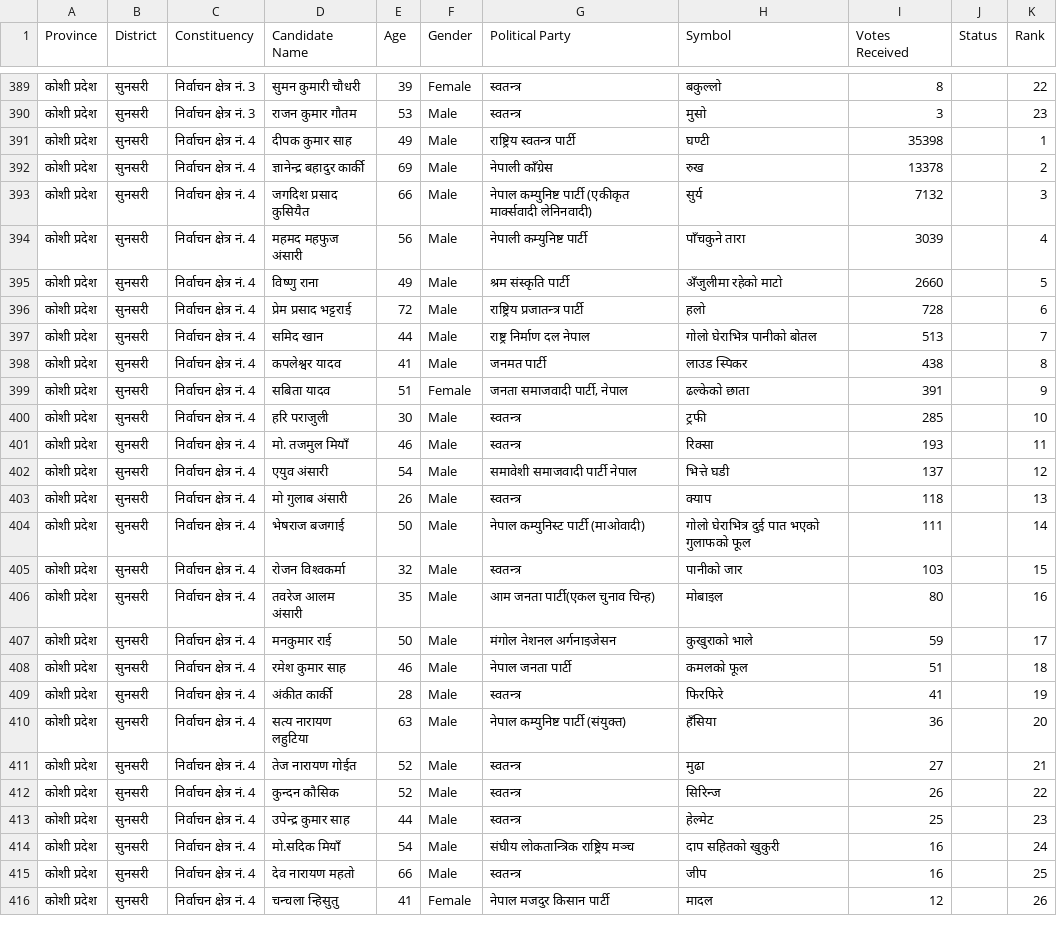
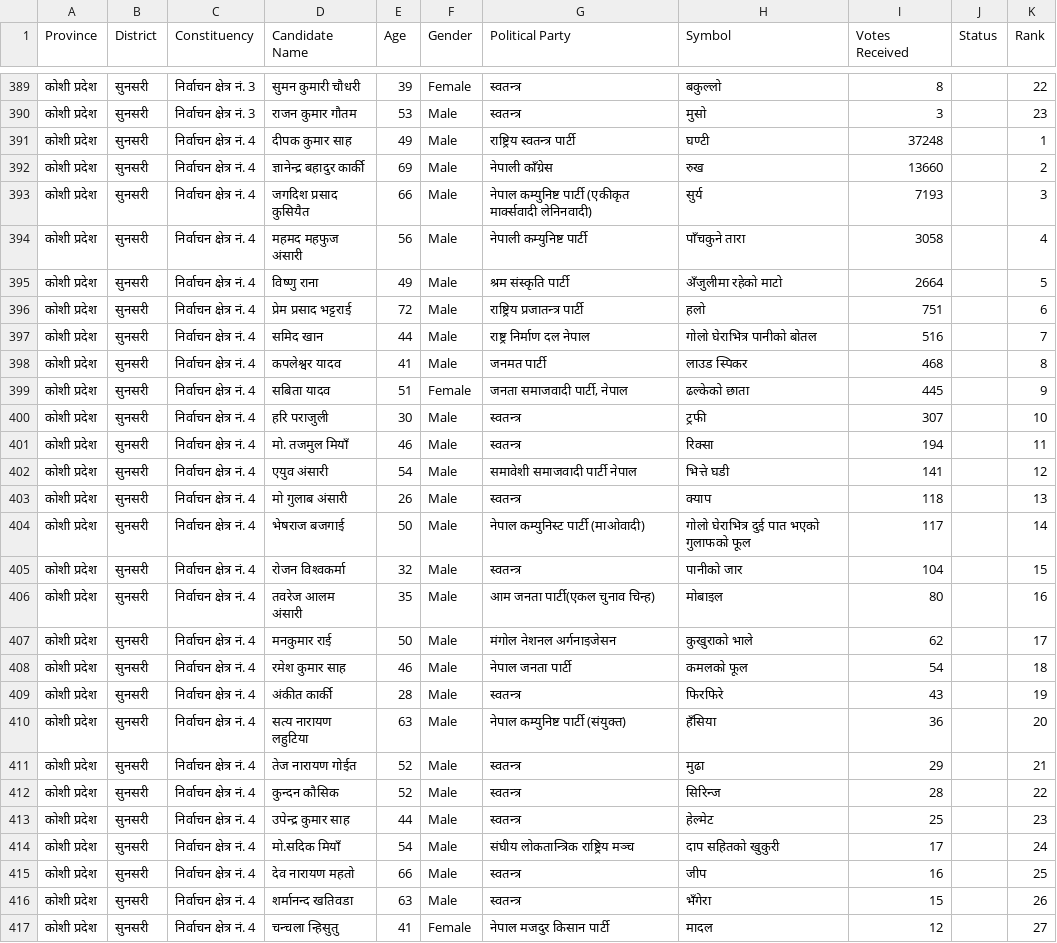
Before and after one commit to vbek/biography, a CSV file: election/nepal_election_results.csv, drawn as a sheet; only a part is shown, gaps mark what is left out; the diff covers the shown part only.

```diff
--- a/election/nepal_election_results.csv
+++ b/election/nepal_election_results.csv
@@ -390,27 +390,28 @@
 कोशी प्रदेश,सुनसरी,निर्वाचन क्षेत्र नं. 3,राजन कुमार गौतम,53,Male,स्वतन्त्र,मुसो,3,,23
-कोशी प्रदेश,सुनसरी,निर्वाचन क्षेत्र नं. 4,दीपक कुमार साह,49,Male,राष्ट्रिय स्वतन्त्र पार्टी,घण्टी,35398,,1
-कोशी प्रदेश,सुनसरी,निर्वाचन क्षेत्र नं. 4,ज्ञानेन्द्र बहादुर कार्की,69,Male,नेपाली काँग्रेस,रुख,13378,,2
-कोशी प्रदेश,सुनसरी,निर्वाचन क्षेत्र नं. 4,जगदिश प्रसाद कुसियैत,66,Male,नेपाल कम्युनिष्ट पार्टी (एकीकृत मार्क्सवादी लेनिनवादी),सुर्य,7132,,3
-कोशी प्रदेश,सुनसरी,निर्वाचन क्षेत्र नं. 4,महमद महफुज अंसारी,56,Male,नेपाली कम्युनिष्ट पार्टी,पाँचकुने तारा,3039,,4
-कोशी प्रदेश,सुनसरी,निर्वाचन क्षेत्र नं. 4,विष्‍णु राना,49,Male,श्रम संस्कृति पार्टी,अँजुलीमा रहेको माटो,2660,,5
-कोशी प्रदेश,सुनसरी,निर्वाचन क्षेत्र नं. 4,प्रेम प्रसाद भट्टराई,72,Male,राष्ट्रिय प्रजातन्त्र पार्टी,हलो,728,,6
-कोशी प्रदेश,सुनसरी,निर्वाचन क्षेत्र नं. 4,समिद खान,44,Male,राष्ट्र निर्माण दल नेपाल,गोलो घेराभित्र पानीको बोतल,513,,7
-कोशी प्रदेश,सुनसरी,निर्वाचन क्षेत्र नं. 4,कपलेश्वर यादव,41,Male,जनमत पार्टी,लाउड स्पिकर,438,,8
-कोशी प्रदेश,सुनसरी,निर्वाचन क्षेत्र नं. 4,सबिता यादव,51,Female,"जनता समाजवादी पार्टी, नेपाल",ढल्केको छाता,391,,9
-कोशी प्रदेश,सुनसरी,निर्वाचन क्षेत्र नं. 4,हरि पराजुली,30,Male,स्वतन्त्र,ट्रफी,285,,10
-कोशी प्रदेश,सुनसरी,निर्वाचन क्षेत्र नं. 4,मो. तजमुल मियाँ,46,Male,स्वतन्त्र,रिक्सा,193,,11
-कोशी प्रदेश,सुनसरी,निर्वाचन क्षेत्र नं. 4,एयुव अंसारी,54,Male,समावेशी समाजवादी पार्टी नेपाल,भित्ते घडी,137,,12
+कोशी प्रदेश,सुनसरी,निर्वाचन क्षेत्र नं. 4,दीपक कुमार साह,49,Male,राष्ट्रिय स्वतन्त्र पार्टी,घण्टी,37248,,1
+कोशी प्रदेश,सुनसरी,निर्वाचन क्षेत्र नं. 4,ज्ञानेन्द्र बहादुर कार्की,69,Male,नेपाली काँग्रेस,रुख,13660,,2
+कोशी प्रदेश,सुनसरी,निर्वाचन क्षेत्र नं. 4,जगदिश प्रसाद कुसियैत,66,Male,नेपाल कम्युनिष्ट पार्टी (एकीकृत मार्क्सवादी लेनिनवादी),सुर्य,7193,,3
+कोशी प्रदेश,सुनसरी,निर्वाचन क्षेत्र नं. 4,महमद महफुज अंसारी,56,Male,नेपाली कम्युनिष्ट पार्टी,पाँचकुने तारा,3058,,4
+कोशी प्रदेश,सुनसरी,निर्वाचन क्षेत्र नं. 4,विष्‍णु राना,49,Male,श्रम संस्कृति पार्टी,अँजुलीमा रहेको माटो,2664,,5
+कोशी प्रदेश,सुनसरी,निर्वाचन क्षेत्र नं. 4,प्रेम प्रसाद भट्टराई,72,Male,राष्ट्रिय प्रजातन्त्र पार्टी,हलो,751,,6
+कोशी प्रदेश,सुनसरी,निर्वाचन क्षेत्र नं. 4,समिद खान,44,Male,राष्ट्र निर्माण दल नेपाल,गोलो घेराभित्र पानीको बोतल,516,,7
+कोशी प्रदेश,सुनसरी,निर्वाचन क्षेत्र नं. 4,कपलेश्वर यादव,41,Male,जनमत पार्टी,लाउड स्पिकर,468,,8
+कोशी प्रदेश,सुनसरी,निर्वाचन क्षेत्र नं. 4,सबिता यादव,51,Female,"जनता समाजवादी पार्टी, नेपाल",ढल्केको छाता,445,,9
+कोशी प्रदेश,सुनसरी,निर्वाचन क्षेत्र नं. 4,हरि पराजुली,30,Male,स्वतन्त्र,ट्रफी,307,,10
+कोशी प्रदेश,सुनसरी,निर्वाचन क्षेत्र नं. 4,मो. तजमुल मियाँ,46,Male,स्वतन्त्र,रिक्सा,194,,11
+कोशी प्रदेश,सुनसरी,निर्वाचन क्षेत्र नं. 4,एयुव अंसारी,54,Male,समावेशी समाजवादी पार्टी नेपाल,भित्ते घडी,141,,12
 कोशी प्रदेश,सुनसरी,निर्वाचन क्षेत्र नं. 4,मो गुलाब अंसारी,26,Male,स्वतन्त्र,क्याप,118,,13
-कोशी प्रदेश,सुनसरी,निर्वाचन क्षेत्र नं. 4,भेषराज बजगाई,50,Male,नेपाल कम्युनिस्ट पार्टी (माओवादी),गोलो घेराभित्र दुई पात भएको गुलाफको फूल,111,,14
-कोशी प्रदेश,सुनसरी,निर्वाचन क्षेत्र नं. 4,रोजन विश्‍वकर्मा,32,Male,स्वतन्त्र,पानीको जार,103,,15
+कोशी प्रदेश,सुनसरी,निर्वाचन क्षेत्र नं. 4,भेषराज बजगाई,50,Male,नेपाल कम्युनिस्ट पार्टी (माओवादी),गोलो घेराभित्र दुई पात भएको गुलाफको फूल,117,,14
+कोशी प्रदेश,सुनसरी,निर्वाचन क्षेत्र नं. 4,रोजन विश्‍वकर्मा,32,Male,स्वतन्त्र,पानीको जार,104,,15
 कोशी प्रदेश,सुनसरी,निर्वाचन क्षेत्र नं. 4,तवरेज आलम अंसारी,35,Male,आम जनता पार्टी(एकल चुनाव चिन्ह),मोबाइल,80,,16
-कोशी प्रदेश,सुनसरी,निर्वाचन क्षेत्र नं. 4,मनकुमार राई,50,Male,मंगोल नेशनल अर्गनाइजेसन,कुखुराको भाले,59,,17
-कोशी प्रदेश,सुनसरी,निर्वाचन क्षेत्र नं. 4,रमेश कुमार साह,46,Male,नेपाल जनता पार्टी,कमलको फूल,51,,18
-कोशी प्रदेश,सुनसरी,निर्वाचन क्षेत्र नं. 4,अंकीत  कार्की,28,Male,स्वतन्त्र,फिरफिरे,41,,19
+कोशी प्रदेश,सुनसरी,निर्वाचन क्षेत्र नं. 4,मनकुमार राई,50,Male,मंगोल नेशनल अर्गनाइजेसन,कुखुराको भाले,62,,17
+कोशी प्रदेश,सुनसरी,निर्वाचन क्षेत्र नं. 4,रमेश कुमार साह,46,Male,नेपाल जनता पार्टी,कमलको फूल,54,,18
+कोशी प्रदेश,सुनसरी,निर्वाचन क्षेत्र नं. 4,अंकीत  कार्की,28,Male,स्वतन्त्र,फिरफिरे,43,,19
 कोशी प्रदेश,सुनसरी,निर्वाचन क्षेत्र नं. 4,सत्य नारायण लहुटिया,63,Male,नेपाल कम्युनिष्ट पार्टी (संयुक्त),हँसिया,36,,20
-कोशी प्रदेश,सुनसरी,निर्वाचन क्षेत्र नं. 4,तेज नारायण गोईत,52,Male,स्वतन्त्र,मुढा,27,,21
-कोशी प्रदेश,सुनसरी,निर्वाचन क्षेत्र नं. 4,कुन्दन कौसिक,52,Male,स्वतन्त्र,सिरिन्ज,26,,22
+कोशी प्रदेश,सुनसरी,निर्वाचन क्षेत्र नं. 4,तेज नारायण गोईत,52,Male,स्वतन्त्र,मुढा,29,,21
+कोशी प्रदेश,सुनसरी,निर्वाचन क्षेत्र नं. 4,कुन्दन कौसिक,52,Male,स्वतन्त्र,सिरिन्ज,28,,22
 कोशी प्रदेश,सुनसरी,निर्वाचन क्षेत्र नं. 4,उपेन्द्र कुमार साह,44,Male,स्वतन्त्र,हेल्मेट,25,,23
-कोशी प्रदेश,सुनसरी,निर्वाचन क्षेत्र नं. 4,मो.सदिक मियाँ,54,Male,संघीय लोकतान्त्रिक राष्ट्रिय मञ्च,दाप सहितको खुकुरी,16,,24
+कोशी प्रदेश,सुनसरी,निर्वाचन क्षेत्र नं. 4,मो.सदिक मियाँ,54,Male,संघीय लोकतान्त्रिक राष्ट्रिय मञ्च,दाप सहितको खुकुरी,17,,24
 कोशी प्रदेश,सुनसरी,निर्वाचन क्षेत्र नं. 4,देव नारायण महतो,66,Male,स्वतन्त्र,जीप,16,,25
-कोशी प्रदेश,सुनसरी,निर्वाचन क्षेत्र नं. 4,चन्चला न्हिसुतु,41,Female,नेपाल मजदुर किसान पार्टी,मादल,12,,26
+कोशी प्रदेश,सुनसरी,निर्वाचन क्षेत्र नं. 4,शर्मानन्‍द खतिवडा,63,Male,स्वतन्त्र,भँगेरा,15,,26
+कोशी प्रदेश,सुनसरी,निर्वाचन क्षेत्र नं. 4,चन्चला न्हिसुतु,41,Female,नेपाल मजदुर किसान पार्टी,मादल,12,,27
```
Also changed, not shown: 1 added row, 2 removed rows and 21 edited cells elsewhere in this file, election/nepal_pr_votes.csv.
